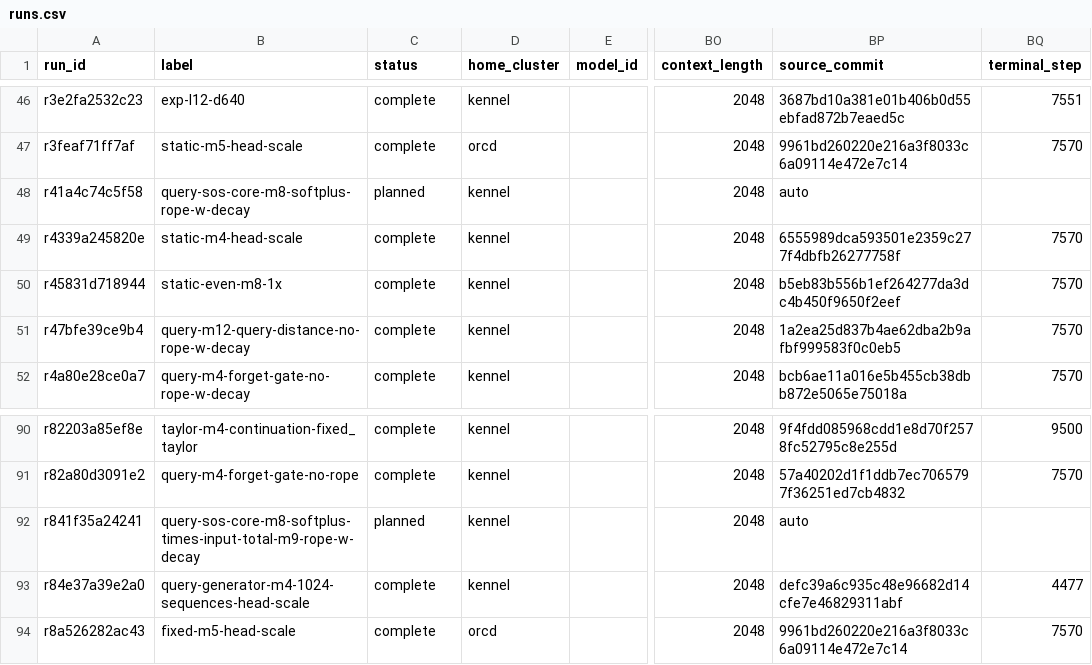
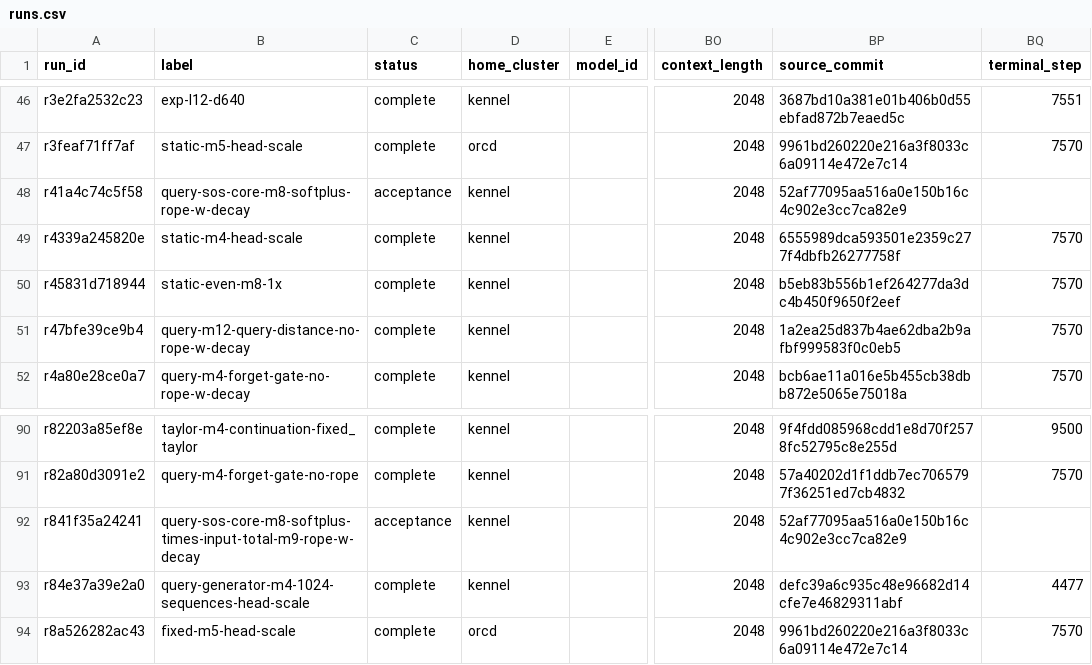
Before and after one commit to rafaelhanashiro/functional-memory, a CSV file: experiments/transformer_pp/runs.csv, drawn as a sheet; only a part is shown, gaps mark what is left out; the diff names each change by its address in the sheet, - before the commit and + after, or states it on an @@ line.

```diff
--- a/experiments/transformer_pp/runs.csv
+++ b/experiments/transformer_pp/runs.csv
-C48 (status): planned
+C48 (status): acceptance
-BP48 (source_commit): auto
+BP48 (source_commit): 52af77095aa516a0e150b16c4c902e3cc7ca82e9
-C92 (status): planned
+C92 (status): acceptance
-BP92 (source_commit): auto
+BP92 (source_commit): 52af77095aa516a0e150b16c4c902e3cc7ca82e9
```
Also changed, not shown: 7 other files.
